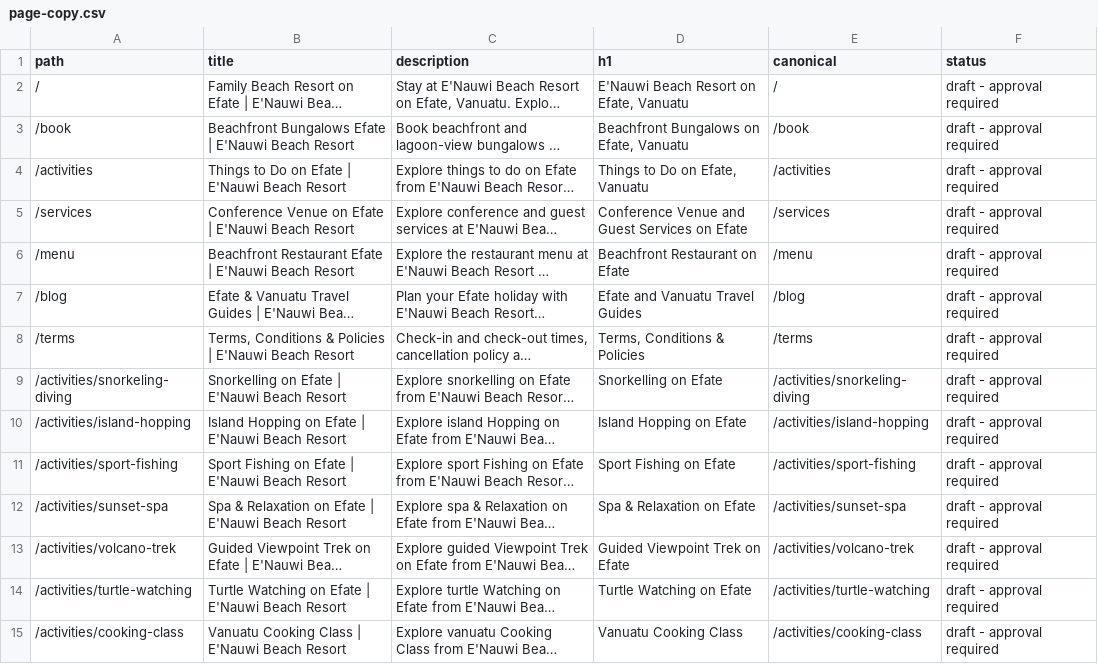
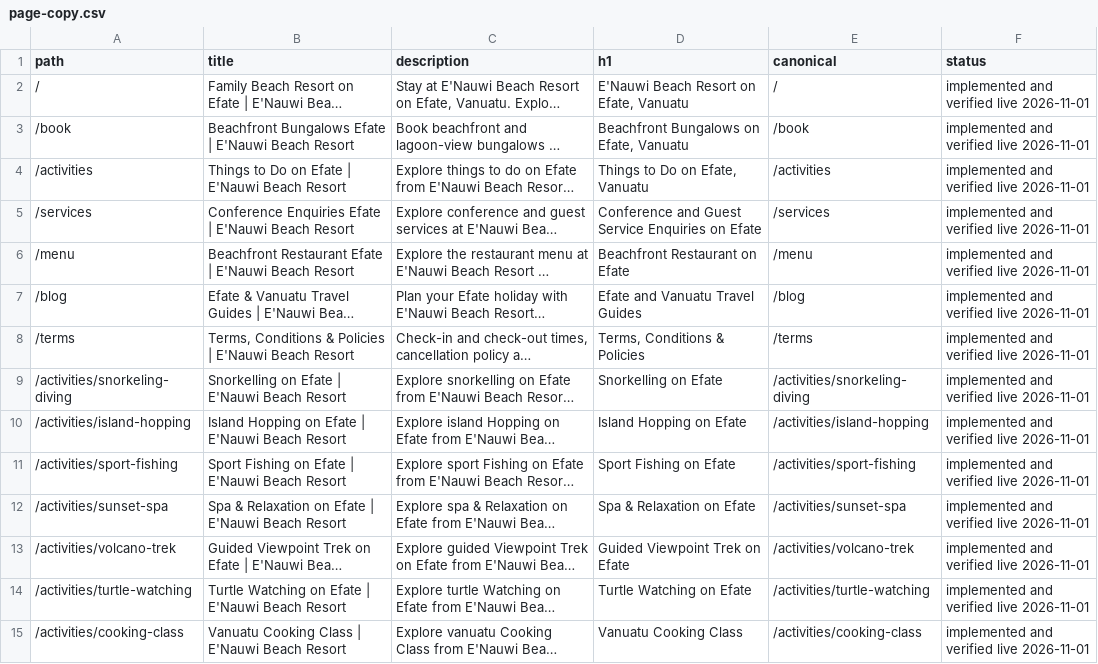
Before and after one commit to stevetoti/enauwi-resort, a CSV file: docs/seo/page-copy.csv, drawn as a sheet; only a part is shown; long unchanged cells end in …; the diff covers the shown part only; the diff names each change by its address in the sheet, - before the commit and + after, or states it on an @@ line.

```diff
--- a/docs/seo/page-copy.csv
+++ b/docs/seo/page-copy.csv
-F2:F15 (status): draft - approval required
+F2:F15 (status): implemented and verified live 2026-11-01
-B5 (title): Conference Venue on Efate |…
+B5 (title): Conference Enquiries Efate |…
-D5 (h1): Conference Venue and Guest Services on Efate
+D5 (h1): Conference and Guest Service Enquiries on Efate
```
Also changed, not shown: 23 edited cells elsewhere in this file, docs/seo/audit/after-2026-11-01/pages.csv, docs/seo/audit/baseline-2026-11-01/pages.csv, 18 other files.
